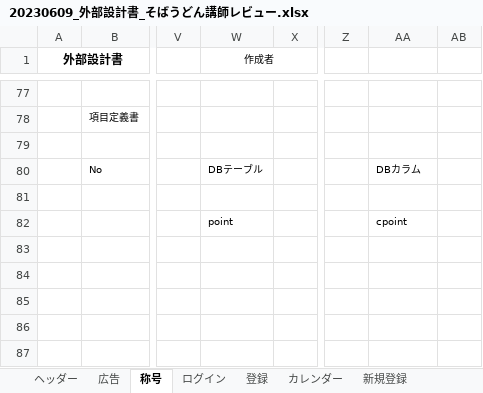
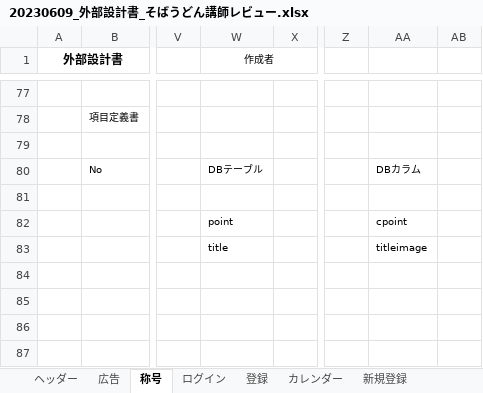
Before and after one commit to dojo2023/E-4, an Excel workbook: 共有用フォルダー/20230614講師レビュー通過/20230609_外部設計書_そばうどん講師レビュー.xlsx, sheet 称号, drawn as a sheet; only a part is shown, gaps mark what is left out; values as stored, in another font and other column widths than the file's, no borders; charts and pictures not drawn; the diff names each change by its address in the sheet, - before the commit and + after, or states it on an @@ line.

```diff
--- a/共有用フォルダー/20230614講師レビュー通過/20230609_外部設計書_そばうどん講師レビュー.xlsx (sheet 称号)
+++ b/共有用フォルダー/20230614講師レビュー通過/20230609_外部設計書_そばうどん講師レビュー.xlsx (sheet 称号)
-W83 (作成者): (empty)
+W83 (作成者): title
-AA83: (empty)
+AA83: titleimage
```
Also changed, not shown: sheet 登録, sheet 新規登録, sheet プロフィール, sheet 閲覧, sheet カレンダー, sheet ヘッダー, 1 more sheet.
